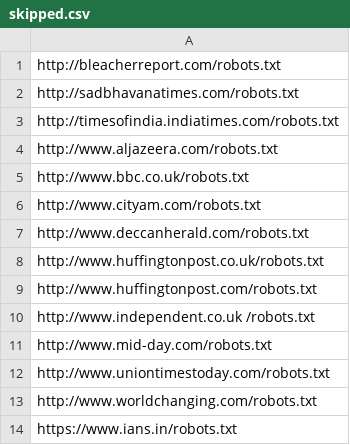
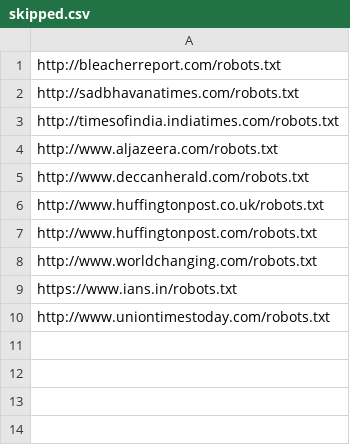
Before and after one commit to tarunrs/frontera, a CSV file: examples/sitemap_processor/skipped.csv, drawn as a sheet.

Commit message:
Added a couple of sitemaps

```diff
--- a/examples/sitemap_processor/skipped.csv
+++ b/examples/sitemap_processor/skipped.csv
@@ -4,4 +4,2 @@ http://timesofindia.indiatimes.com/robots.txt
 http://www.aljazeera.com/robots.txt
-http://www.bbc.co.uk/robots.txt
-http://www.cityam.com/robots.txt
 http://www.deccanherald.com/robots.txt
@@ -9,6 +7,4 @@ http://www.huffingtonpost.co.uk/robots.txt
 http://www.huffingtonpost.com/robots.txt
-http://www.independent.co.uk /robots.txt
-http://www.mid-day.com/robots.txt
-http://www.uniontimestoday.com/robots.txt
 http://www.worldchanging.com/robots.txt
 https://www.ians.in/robots.txt
+http://www.uniontimestoday.com/robots.txt
```
Also changed, not shown: examples/sitemap_processor/sitemaps.csv.
